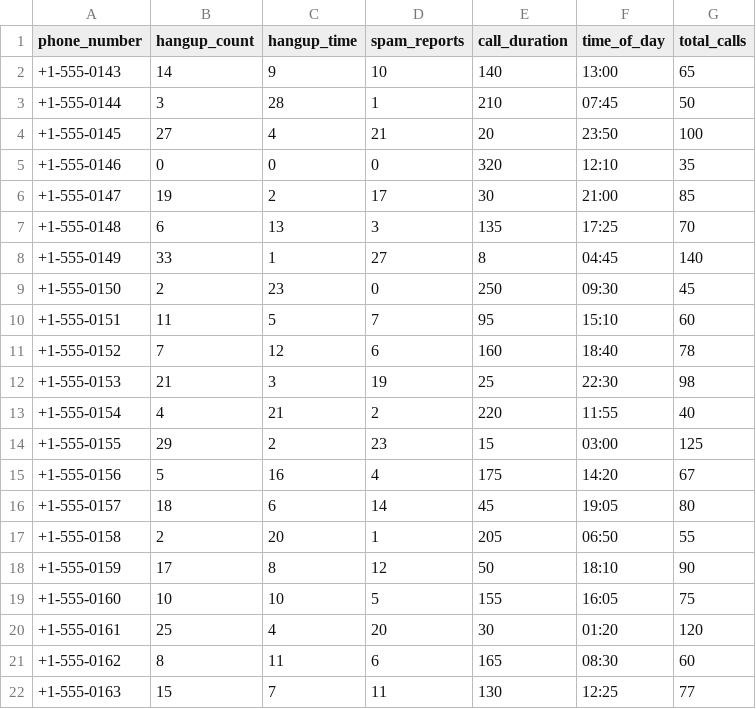
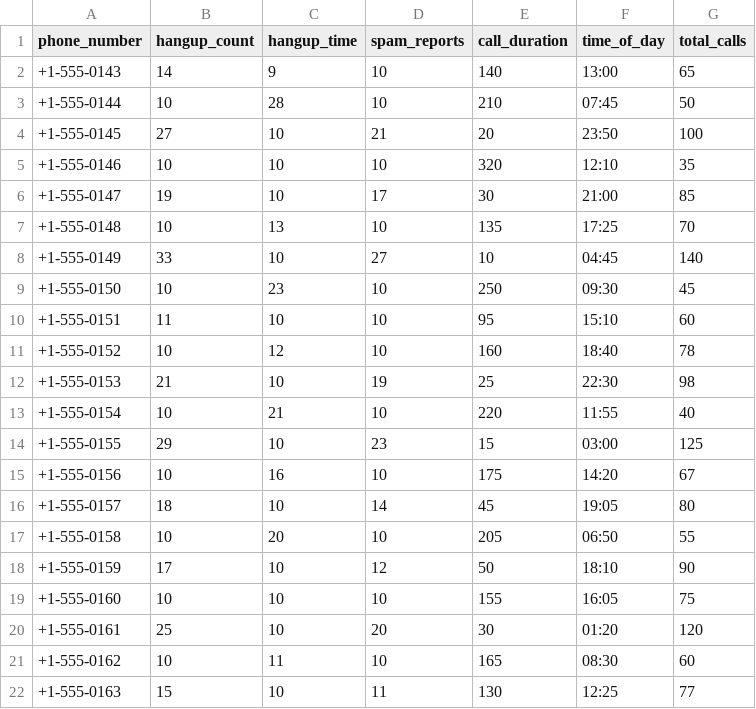
Before and after one commit to nicholasching/NewHacks, a CSV file: phone_data.csv, drawn as a sheet; only a part is shown; the diff covers the shown part only.

```diff
--- a/phone_data.csv
+++ b/phone_data.csv
@@ -2,21 +2,21 @@ phone_number,hangup_count,hangup_time,spam_reports,call_duration,time_of_day,tot
 +1-555-0143,14,9,10,140,13:00,65
-+1-555-0144,3,28,1,210,07:45,50
-+1-555-0145,27,4,21,20,23:50,100
-+1-555-0146,0,0,0,320,12:10,35
-+1-555-0147,19,2,17,30,21:00,85
-+1-555-0148,6,13,3,135,17:25,70
-+1-555-0149,33,1,27,8,04:45,140
-+1-555-0150,2,23,0,250,09:30,45
-+1-555-0151,11,5,7,95,15:10,60
-+1-555-0152,7,12,6,160,18:40,78
-+1-555-0153,21,3,19,25,22:30,98
-+1-555-0154,4,21,2,220,11:55,40
-+1-555-0155,29,2,23,15,03:00,125
-+1-555-0156,5,16,4,175,14:20,67
-+1-555-0157,18,6,14,45,19:05,80
-+1-555-0158,2,20,1,205,06:50,55
-+1-555-0159,17,8,12,50,18:10,90
-+1-555-0160,10,10,5,155,16:05,75
-+1-555-0161,25,4,20,30,01:20,120
-+1-555-0162,8,11,6,165,08:30,60
-+1-555-0163,15,7,11,130,12:25,77
++1-555-0144,10,28,10,210,07:45,50
++1-555-0145,27,10,21,20,23:50,100
++1-555-0146,10,10,10,320,12:10,35
++1-555-0147,19,10,17,30,21:00,85
++1-555-0148,10,13,10,135,17:25,70
++1-555-0149,33,10,27,10,04:45,140
++1-555-0150,10,23,10,250,09:30,45
++1-555-0151,11,10,10,95,15:10,60
++1-555-0152,10,12,10,160,18:40,78
++1-555-0153,21,10,19,25,22:30,98
++1-555-0154,10,21,10,220,11:55,40
++1-555-0155,29,10,23,15,03:00,125
++1-555-0156,10,16,10,175,14:20,67
++1-555-0157,18,10,14,45,19:05,80
++1-555-0158,10,20,10,205,06:50,55
++1-555-0159,17,10,12,50,18:10,90
++1-555-0160,10,10,10,155,16:05,75
++1-555-0161,25,10,20,30,01:20,120
++1-555-0162,10,11,10,165,08:30,60
++1-555-0163,15,10,11,130,12:25,77
```
Also changed, not shown: 2 removed rows and 102 edited cells elsewhere in this file, spam_rankings.csv, 2 other files.
